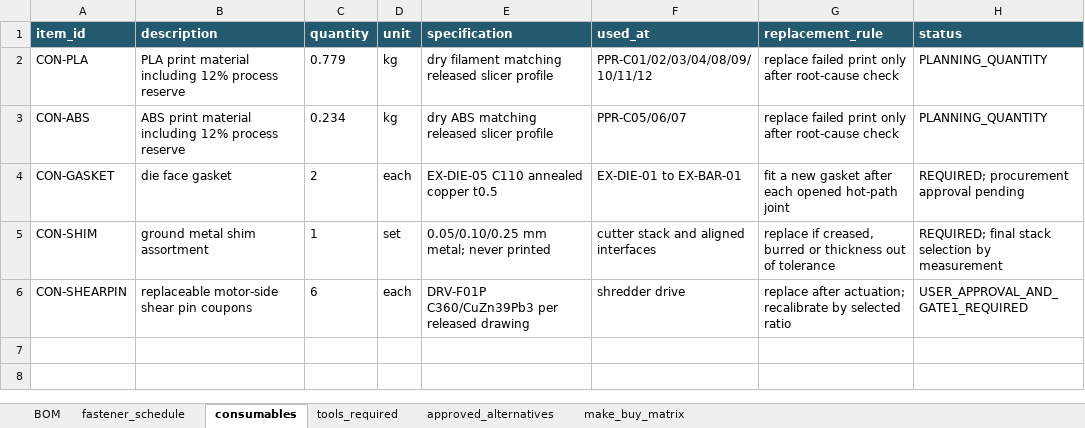
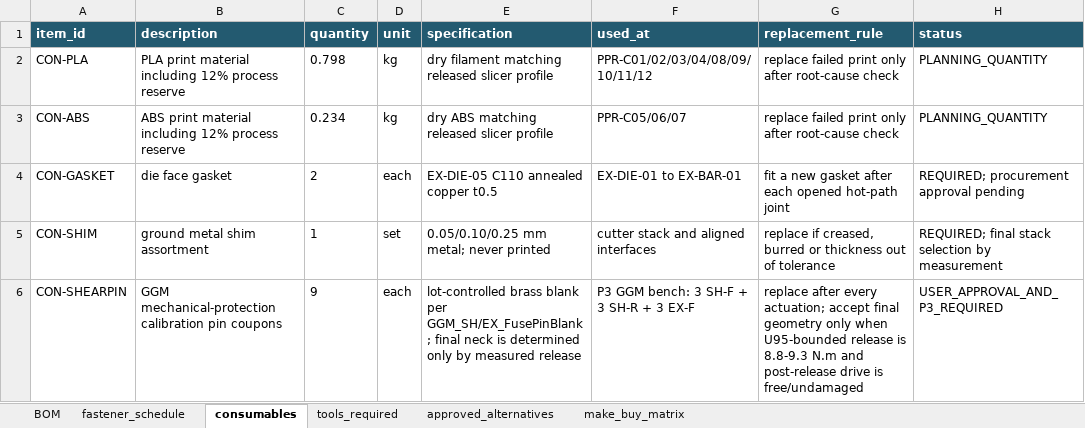
Before and after one commit to snowman0919/PLA-PET-Recycling-Lab, an Excel workbook: exports/final/bom/BOM.xlsx, sheet consumables, drawn as a sheet; values as stored, in another font and other column widths than the file's, no borders; the diff names each change by its address in the sheet, - before the commit and + after, or states it on an @@ line.

Commit message:
build(v0.8): regenerate authoritative BOM release

```diff
--- a/exports/final/bom/BOM.xlsx (sheet consumables)
+++ b/exports/final/bom/BOM.xlsx (sheet consumables)
-C2 (quantity): 0.779
+C2 (quantity): 0.798
-B6 (description): replaceable motor-side shear pin coupons
+B6 (description): GGM mechanical-protection calibration pin coupons
-C6 (quantity): 6
+C6 (quantity): 9
-E6 (specification): DRV-F01P C360/CuZn39Pb3 per released drawing
+E6 (specification): lot-controlled brass blank per GGM_SH/EX_FusePinBlank; final neck is determined only by measured release
-F6 (used_at): shredder drive
+F6 (used_at): P3 GGM bench: 3 SH-F + 3 SH-R + 3 EX-F
-G6 (replacement_rule): replace after actuation; recalibrate by selected ratio
+G6 (replacement_rule): replace after every actuation; accept final geometry only when U95-bounded release is 8.8-9.3 N.m and post-release drive is free/undamaged
-H6 (status): USER_APPROVAL_AND_GATE1_REQUIRED
+H6 (status): USER_APPROVAL_AND_P3_REQUIRED
```
Also changed, not shown: sheet BOM, sheet make_buy_matrix, sheet fastener_schedule, sheet approved_alternatives, sheet tools_required, 8 other files.
